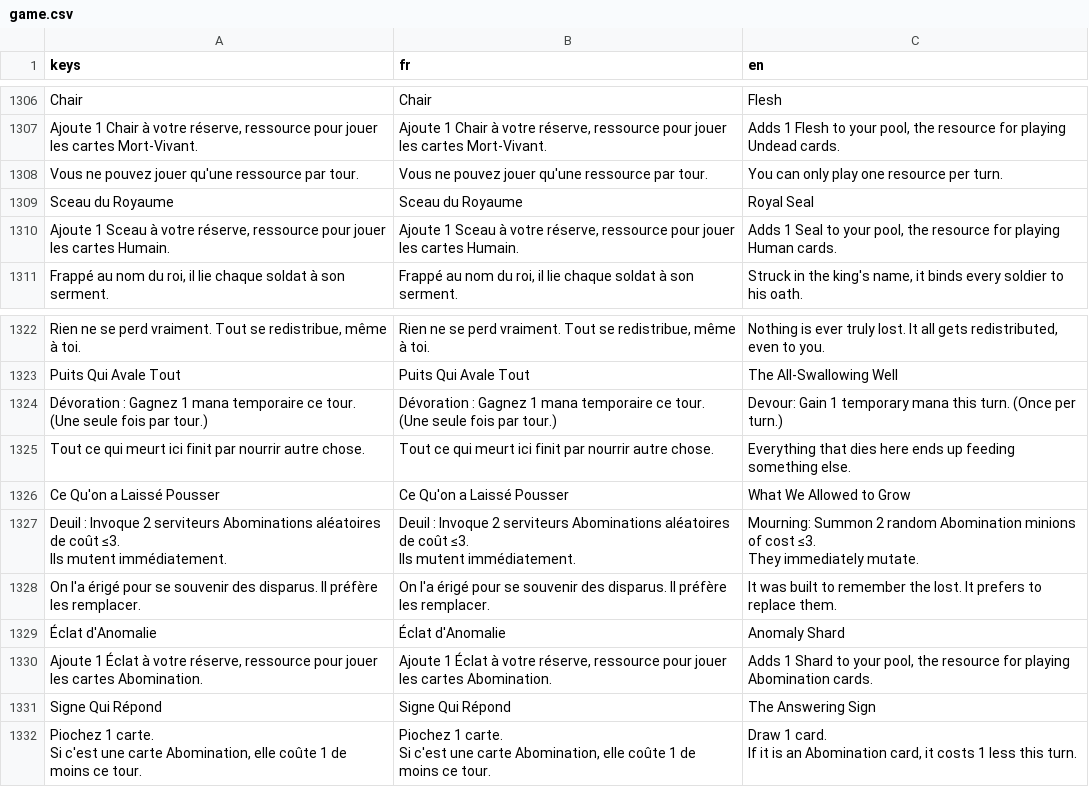
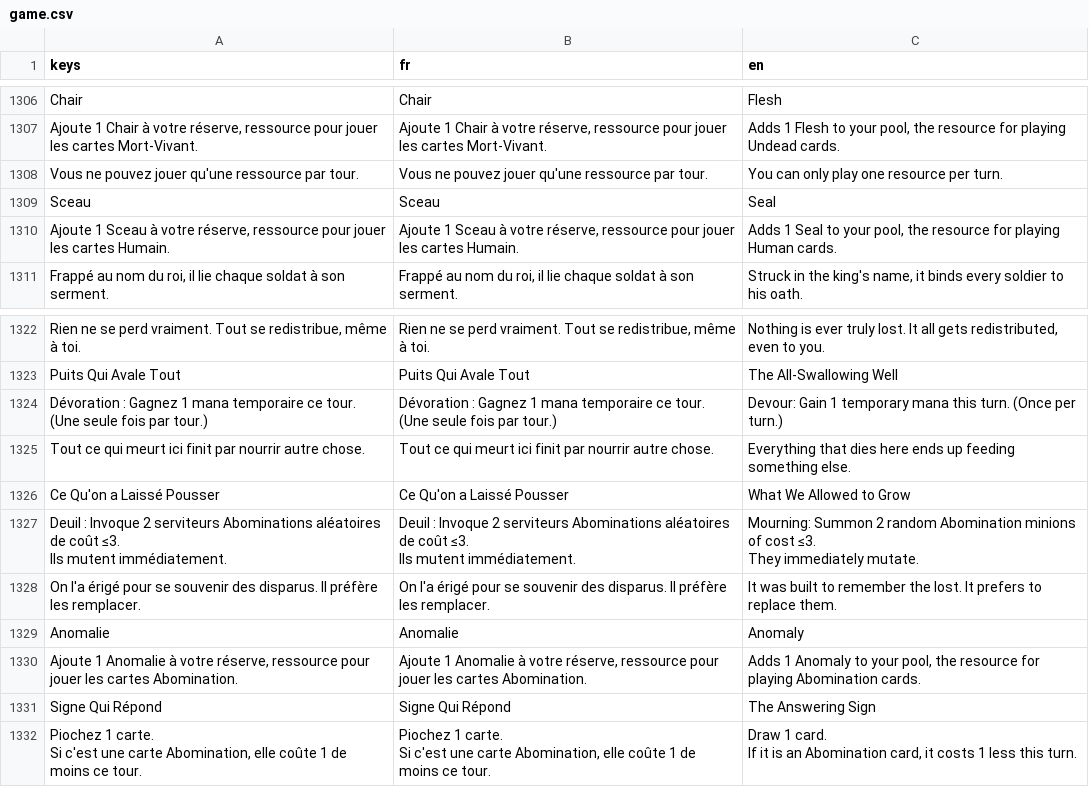
Before and after one commit to Nicolas82200/Wyrdane, a CSV file: translations/game.csv, drawn as a sheet; only a part is shown, gaps mark what is left out; removed rows and columns are numbered as before the commit, all else as after; the diff names each change by its address in the sheet, - before the commit and + after, or states it on an @@ line.

Commit message:
content: rename resource cards to Sceau and Anomalie
Shorten "Sceau du Royaume" to "Sceau" and "Éclat d'Anomalie" to
Anomalie", matching the one-word naming already used for Chair and
Ame. Updates card data, translations, and docs.

```diff
--- a/translations/game.csv
+++ b/translations/game.csv
-row 1309: Sceau du Royaume | Sceau du Royaume | Royal Seal
+row 1309: Sceau | Sceau | Seal
-row 1329: Éclat d'Anomalie | Éclat d'Anomalie | Anomaly Shard
+row 1329: Anomalie | Anomalie | Anomaly
-A1330 (keys): Ajoute 1 Éclat à votre…
+A1330 (keys): Ajoute 1 Anomalie à votre…
-B1330 (fr): Ajoute 1 Éclat à votre…
+B1330 (fr): Ajoute 1 Anomalie à votre…
-C1330 (en): Adds 1 Shard to your…
+C1330 (en): Adds 1 Anomaly to your…
```
Also changed, not shown: 6 other files.
